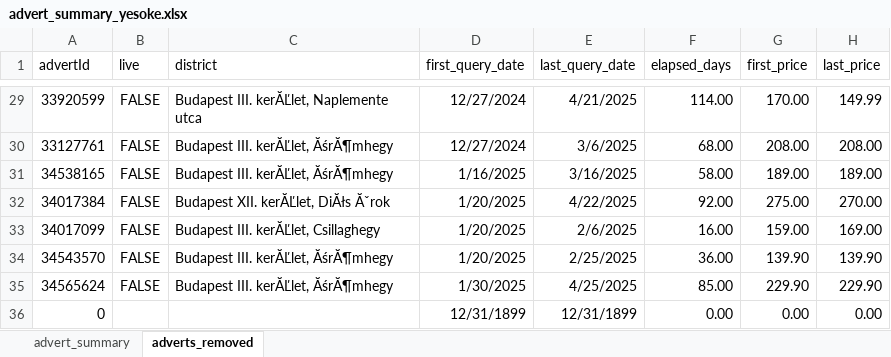
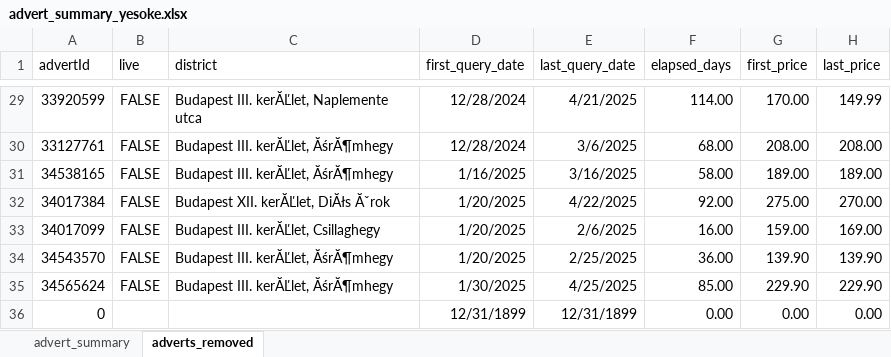
Before and after one commit to adwirth/ingatlan_scraper, an Excel workbook: advert_summary_yesoke.xlsx, sheet adverts_removed, drawn as a sheet; only a part is shown, gaps mark what is left out; values as stored, in another font and other column widths than the file's, no borders; charts and pictures not drawn; the diff covers the shown part only; the diff names each change by its address in the sheet, - before the commit and + after, or states it on an @@ line.

```diff
--- a/advert_summary_yesoke.xlsx (sheet adverts_removed)
+++ b/advert_summary_yesoke.xlsx (sheet adverts_removed)
-D29:D30 (first_query_date): 12/27/2024
+D29:D30 (first_query_date): 12/28/2024
```
Also changed, not shown: 8 added rows, 20 removed rows and 18 edited cells elsewhere in this sheet, sheet advert_summary, formulas that keep their value, charts or pictures, 7 other files.
